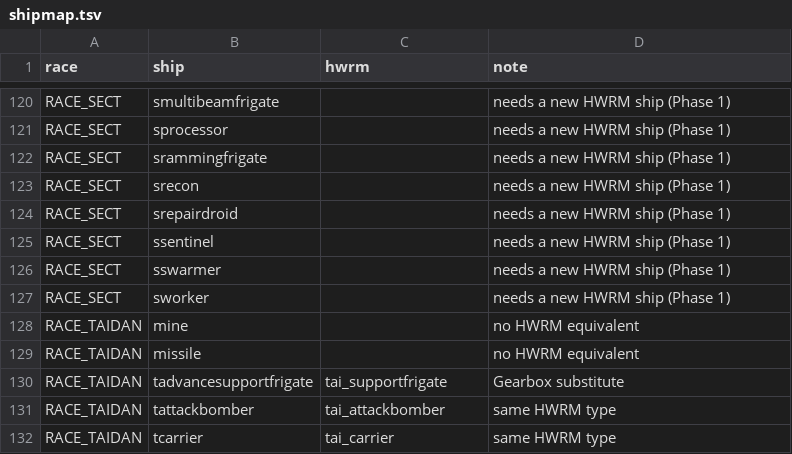
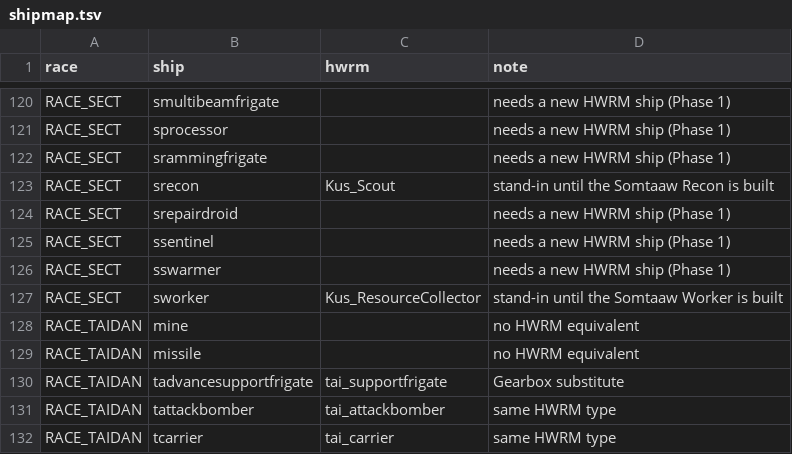
Before and after one commit to Ratchex/Cataclysm-Campaign-Remastered, a TSV file: tools/shipmap.tsv, drawn as a sheet; only a part is shown, gaps mark what is left out.

```diff
--- a/tools/shipmap.tsv
+++ b/tools/shipmap.tsv
@@ -122,3 +122,3 @@ RACE_SECT	sprocessor		needs a new HWRM ship (Phase 1)
 RACE_SECT	srammingfrigate		needs a new HWRM ship (Phase 1)
-RACE_SECT	srecon		needs a new HWRM ship (Phase 1)
+RACE_SECT	srecon	Kus_Scout	stand-in until the Somtaaw Recon is built
 RACE_SECT	srepairdroid		needs a new HWRM ship (Phase 1)
@@ -126,3 +126,3 @@ RACE_SECT	ssentinel		needs a new HWRM ship (Phase 1)
 RACE_SECT	sswarmer		needs a new HWRM ship (Phase 1)
-RACE_SECT	sworker		needs a new HWRM ship (Phase 1)
+RACE_SECT	sworker	Kus_ResourceCollector	stand-in until the Somtaaw Worker is built
 RACE_TAIDAN	mine		no HWRM equivalent
```
Also changed, not shown: 11 other files.
